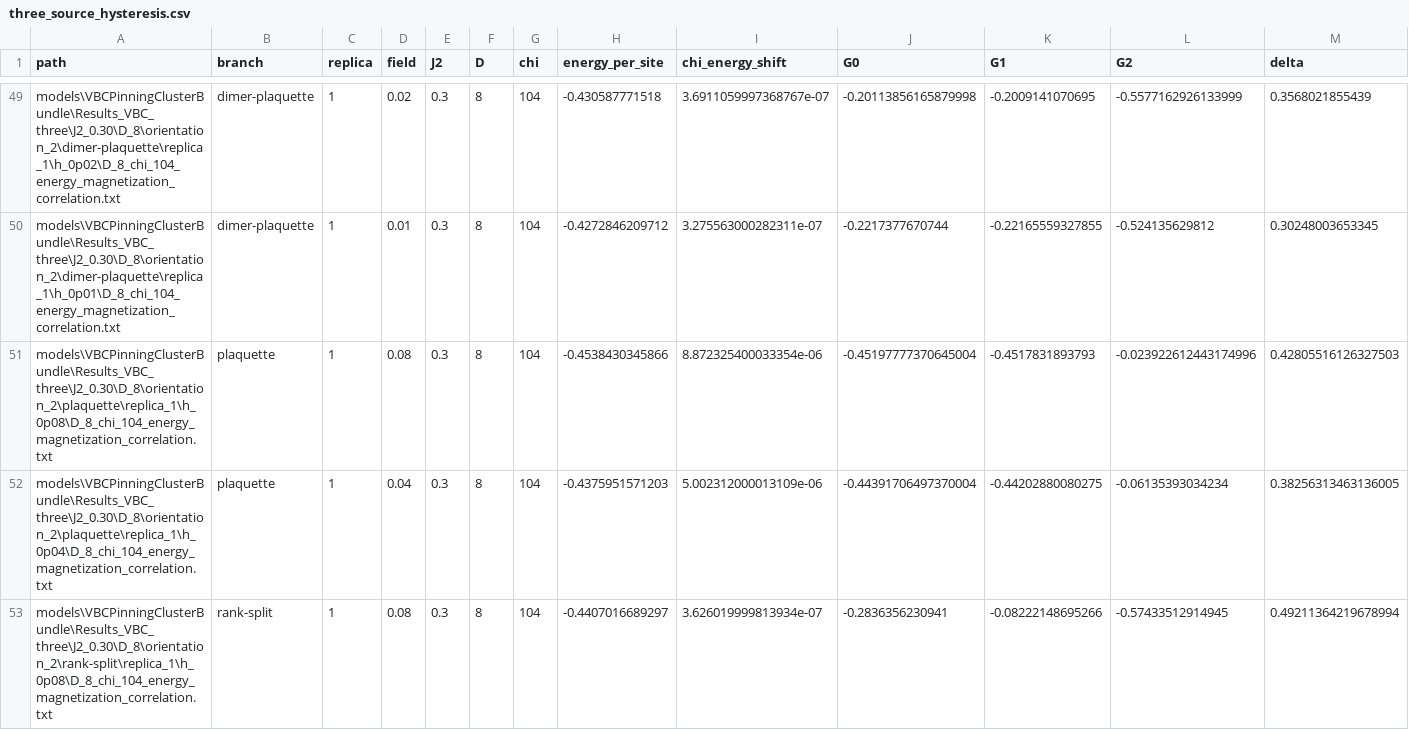
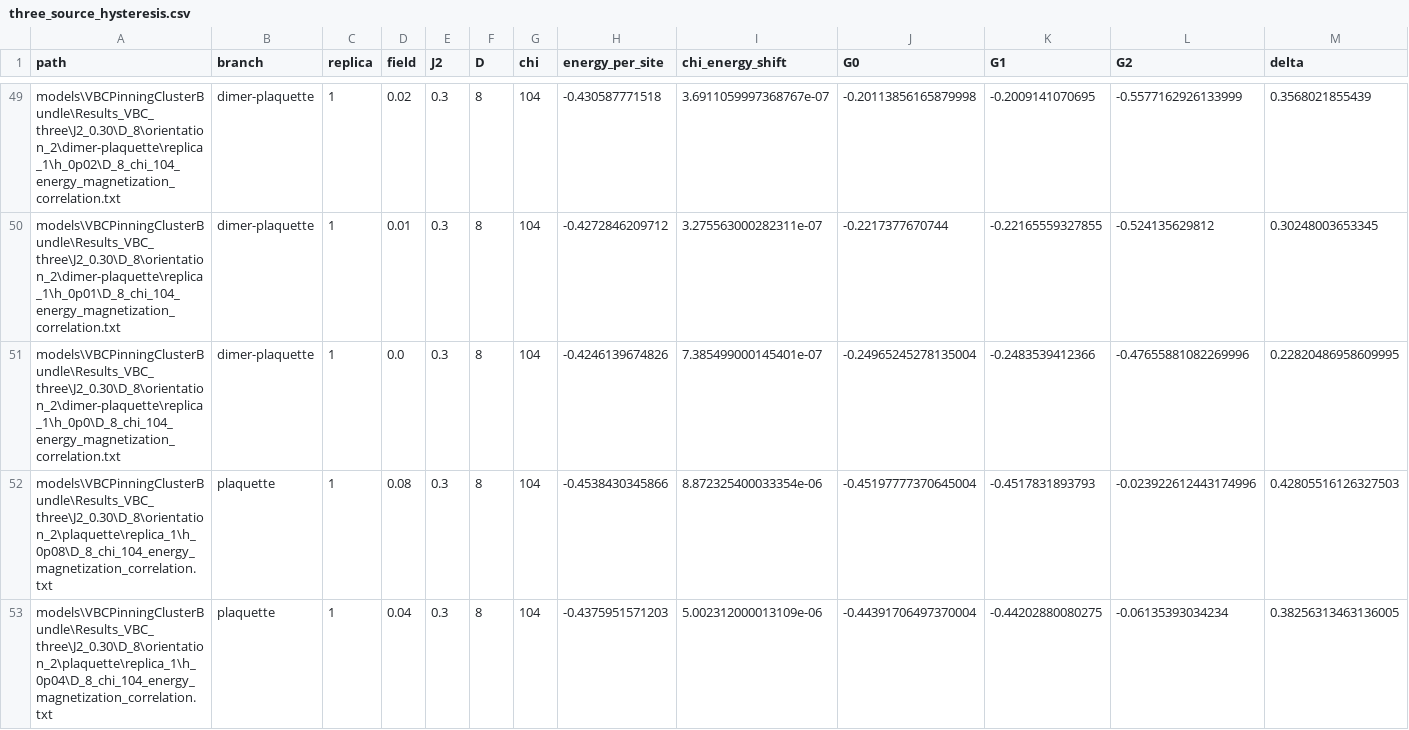
Before and after one commit to TheoVereka/6-AD-CTMRG, a CSV file: visual_elements/figs/VBCDiscriminator/three_source_comparison/three_source_hysteresis.csv, drawn as a sheet; only a part is shown, gaps mark what is left out; the shorter side is filled out with more unchanged rows; rows hold the shown columns only; the diff covers the shown part only; the diff names each change by its address in the sheet, - before the commit and + after, or states it on an @@ line.

Commit message:
D=8 always dimer-plaq

```diff
--- a/visual_elements/figs/VBCDiscriminator/three_source_comparison/three_source_hysteresis.csv
+++ b/visual_elements/figs/VBCDiscriminator/three_source_comparison/three_source_hysteresis.csv
+row 51: models\VBCPinningClusterBundle\Results_VBC_three\J2_0.30\D_8\orientation_2\dimer-plaquette\replica_1\h_0p0\D_8_chi_104_energy_magnetization_correlation.txt | dimer-plaquette | 1 | 0.0 | 0.3 | 8 | 104 | -0.4246139674826 | 7.385499000145401e-07 | -0.24965245278135004 | -0.2483539412366 | -0.47655881082269996 | 0.22820486958609995
```
Also changed, not shown: 6 added rows elsewhere in this file, visual_elements/figs/VBCDiscriminator/three_source_comparison/available_h0_endpoints.csv, visual_elements/figs/VBCDiscriminator/three_source_comparison/stage_status.csv, 7 other files.
